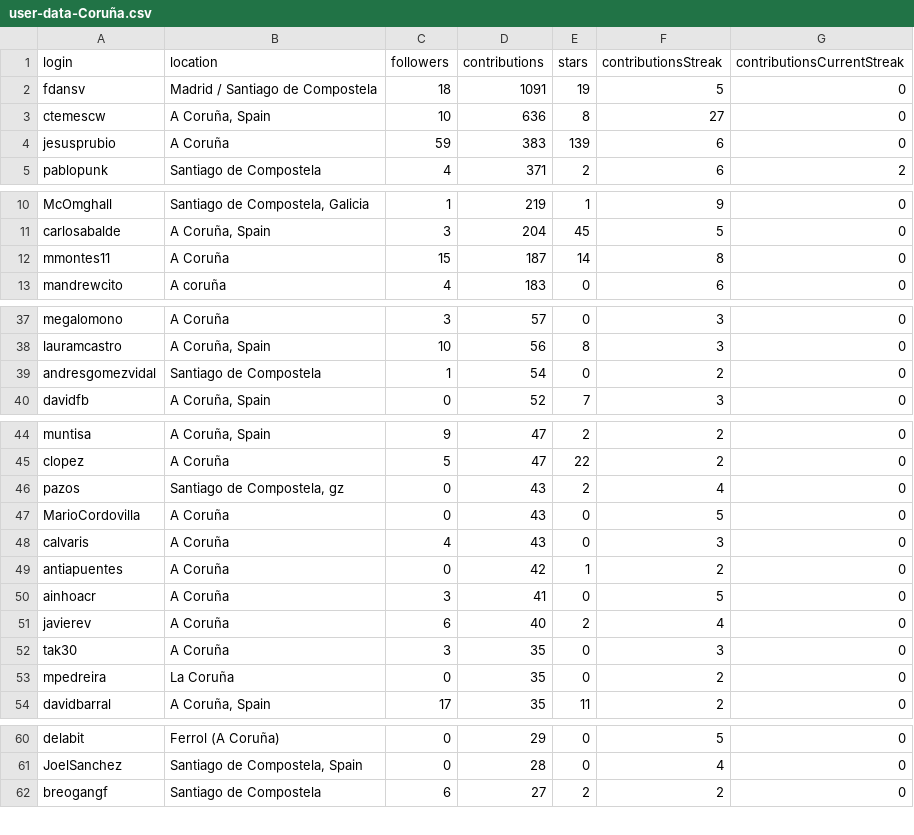
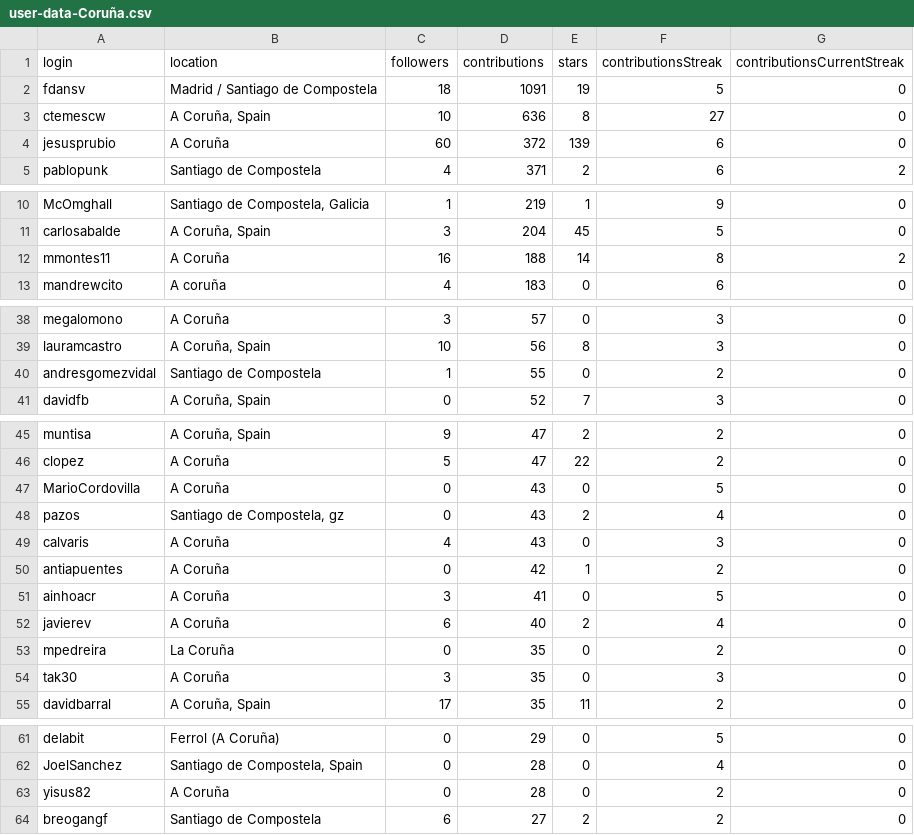
Before and after one commit to JJ/top-github-users-data, a CSV file: data/user-data-Coruña.csv, drawn as a sheet; only a part is shown, gaps mark what is left out; the diff covers the shown part only.

```diff
--- a/data/user-data-Coruña.csv
+++ b/data/user-data-Coruña.csv
@@ -3,3 +3,3 @@ fdansv;Madrid / Santiago de Compostela;18;1091;19;5;0
 ctemescw;A Coruña, Spain;10;636;8;27;0
-jesusprubio;A Coruña;59;383;139;6;0
+jesusprubio;A Coruña;60;372;139;6;0
 pablopunk;Santiago de Compostela;4;371;2;6;2
@@ -11,3 +11,3 @@ McOmghall;Santiago de Compostela, Galicia;1;219;1;9;0
 carlosabalde;A Coruña, Spain;3;204;45;5;0
-mmontes11;A Coruña;15;187;14;8;0
+mmontes11;A Coruña;16;188;14;8;2
 mandrewcito;A coruña;4;183;0;6;0
@@ -38,3 +39,3 @@ megalomono;A Coruña;3;57;0;3;0
 lauramcastro;A Coruña, Spain;10;56;8;3;0
-andresgomezvidal;Santiago de Compostela;1;54;0;2;0
+andresgomezvidal;Santiago de Compostela;1;55;0;2;0
 davidfb;A Coruña, Spain;0;52;7;3;0
@@ -45,4 +46,4 @@ muntisa;A Coruña, Spain;9;47;2;2;0
 clopez;A Coruña;5;47;22;2;0
+MarioCordovilla;A Coruña;0;43;0;5;0
 pazos;Santiago de Compostela, gz;0;43;2;4;0
-MarioCordovilla;A Coruña;0;43;0;5;0
 calvaris;A Coruña;4;43;0;3;0
@@ -51,4 +52,4 @@ ainhoacr;A Coruña;3;41;0;5;0
 javierev;A Coruña;6;40;2;4;0
+mpedreira;La Coruña;0;35;0;2;0
 tak30;A Coruña;3;35;0;3;0
-mpedreira;La Coruña;0;35;0;2;0
 davidbarral;A Coruña, Spain;17;35;11;2;0
@@ -61,2 +62,3 @@ delabit;Ferrol (A Coruña);0;29;0;5;0
 JoelSanchez;Santiago de Compostela, Spain;0;28;0;4;0
+yisus82;A Coruña;0;28;0;2;0
 breogangf;Santiago de Compostela;6;27;2;2;0
```
Also changed, not shown: 15 added rows, 3 removed rows, 46 moved rows and 8 edited cells elsewhere in this file, 2 other files.
